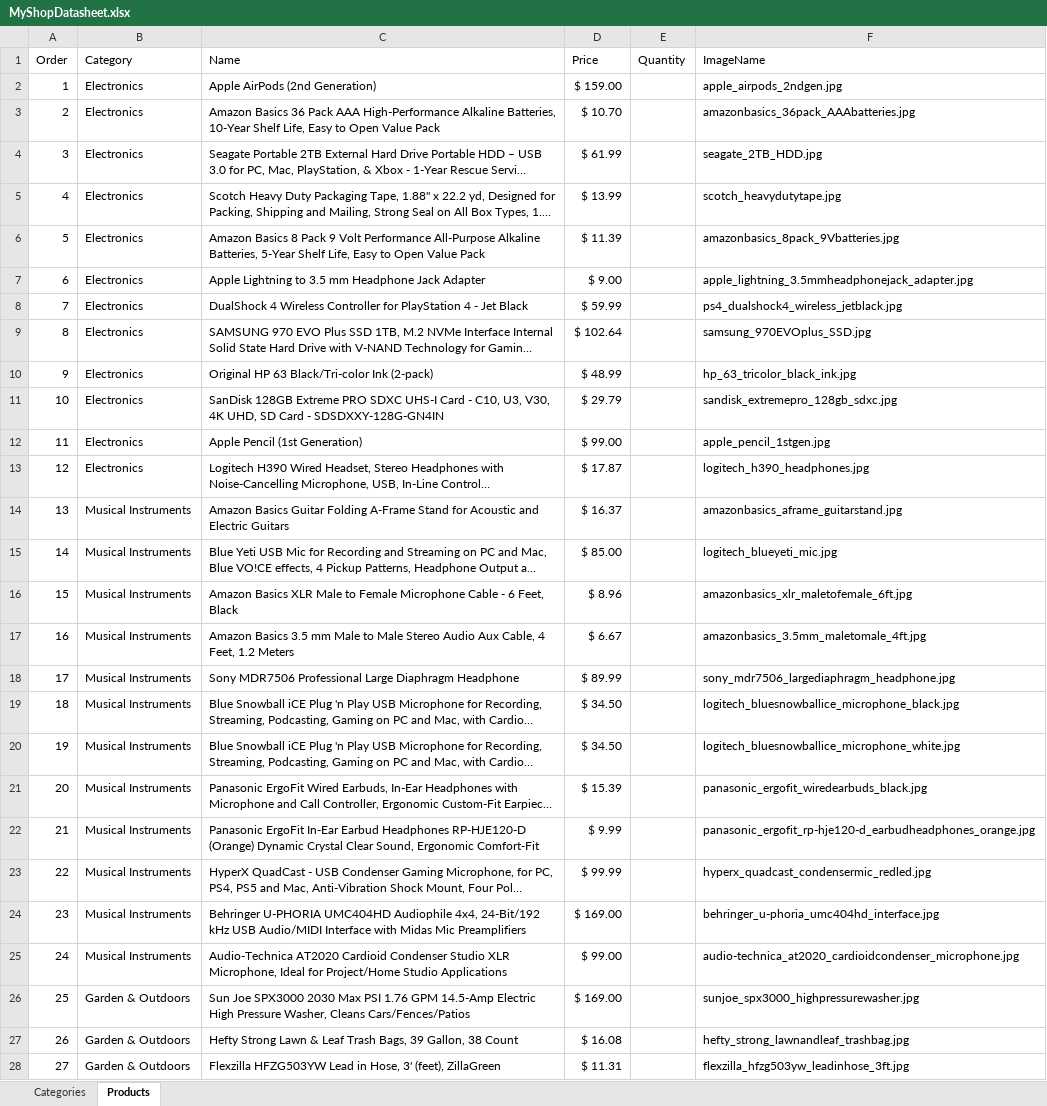
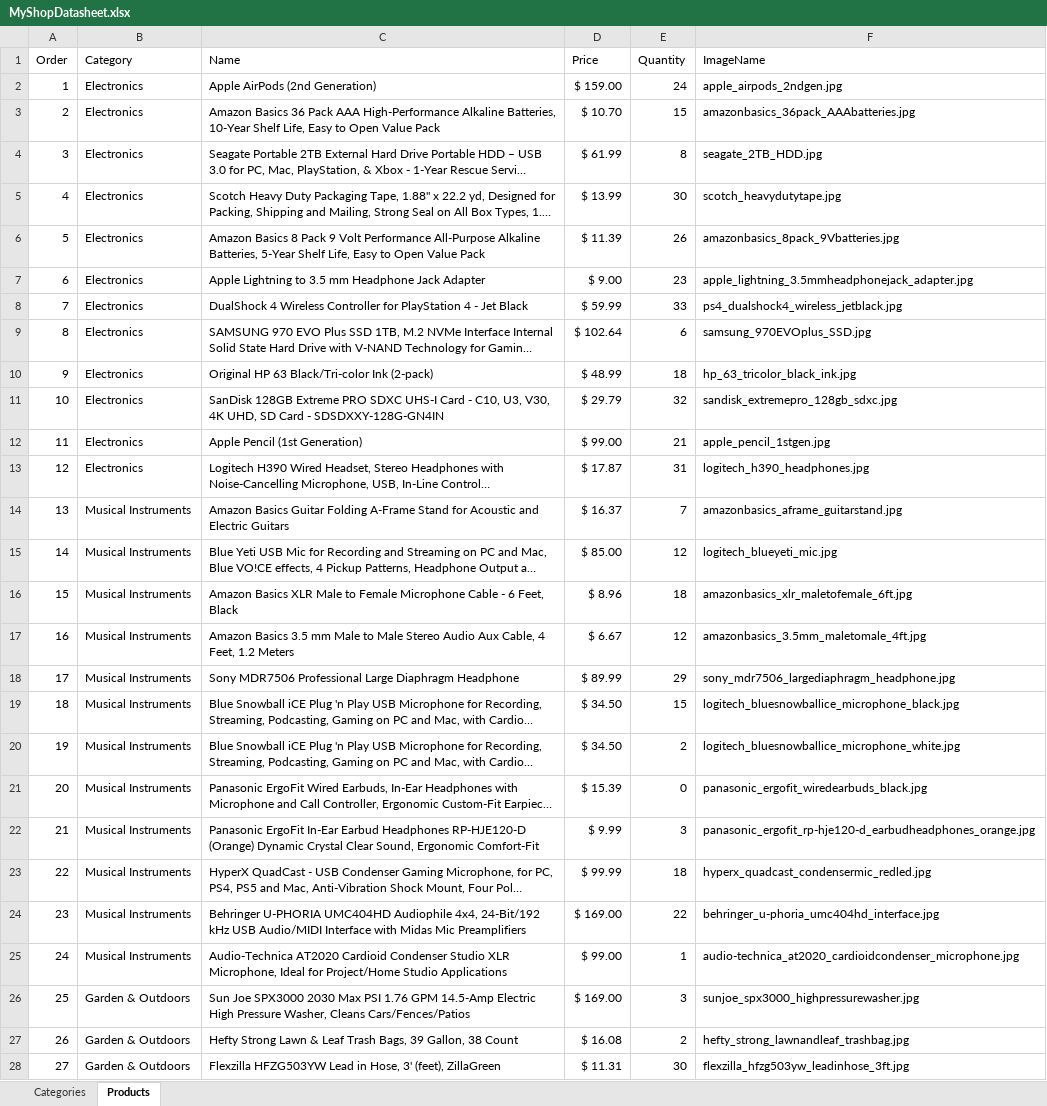
Before and after one commit to MeanSoybean/ShopManagementApp, an Excel workbook: Assets/MyShopDatasheet.xlsx, sheet Products, drawn as a sheet; only a part is shown; long unchanged cells end in …; values as stored, in another font and other column widths than the file's, no borders; the diff covers the shown part only; the diff names each change by its address in the sheet, - before the commit and + after, or states it on an @@ line.

Commit message:
Added quantities to products.

```diff
--- a/Assets/MyShopDatasheet.xlsx (sheet Products)
+++ b/Assets/MyShopDatasheet.xlsx (sheet Products)
-E2 (Quantity): (empty)
+E2 (Quantity): 24
-E3 (Quantity): (empty)
+E3 (Quantity): 15
-E4 (Quantity): (empty)
+E4 (Quantity): 8
-E5 (Quantity): (empty)
+E5 (Quantity): 30
-E6 (Quantity): (empty)
+E6 (Quantity): 26
-E7 (Quantity): (empty)
+E7 (Quantity): 23
-E8 (Quantity): (empty)
+E8 (Quantity): 33
-E9 (Quantity): (empty)
+E9 (Quantity): 6
-E10 (Quantity): (empty)
+E10 (Quantity): 18
-E11 (Quantity): (empty)
+E11 (Quantity): 32
-E12 (Quantity): (empty)
+E12 (Quantity): 21
-E13 (Quantity): (empty)
+E13 (Quantity): 31
-E14 (Quantity): (empty)
+E14 (Quantity): 7
-E15 (Quantity): (empty)
+E15 (Quantity): 12
-E16 (Quantity): (empty)
+E16 (Quantity): 18
-E17 (Quantity): (empty)
+E17 (Quantity): 12
-E18 (Quantity): (empty)
+E18 (Quantity): 29
-E19 (Quantity): (empty)
+E19 (Quantity): 15
-E20 (Quantity): (empty)
+E20 (Quantity): 2
-E21 (Quantity): (empty)
+E21 (Quantity): 0
-E22 (Quantity): (empty)
+E22 (Quantity): 3
-E23 (Quantity): (empty)
+E23 (Quantity): 18
-E24 (Quantity): (empty)
+E24 (Quantity): 22
-E25 (Quantity): (empty)
+E25 (Quantity): 1
-E26 (Quantity): (empty)
+E26 (Quantity): 3
-E27 (Quantity): (empty)
+E27 (Quantity): 2
-E28 (Quantity): (empty)
+E28 (Quantity): 30
```
Also changed, not shown: 21 edited cells elsewhere in this sheet.
